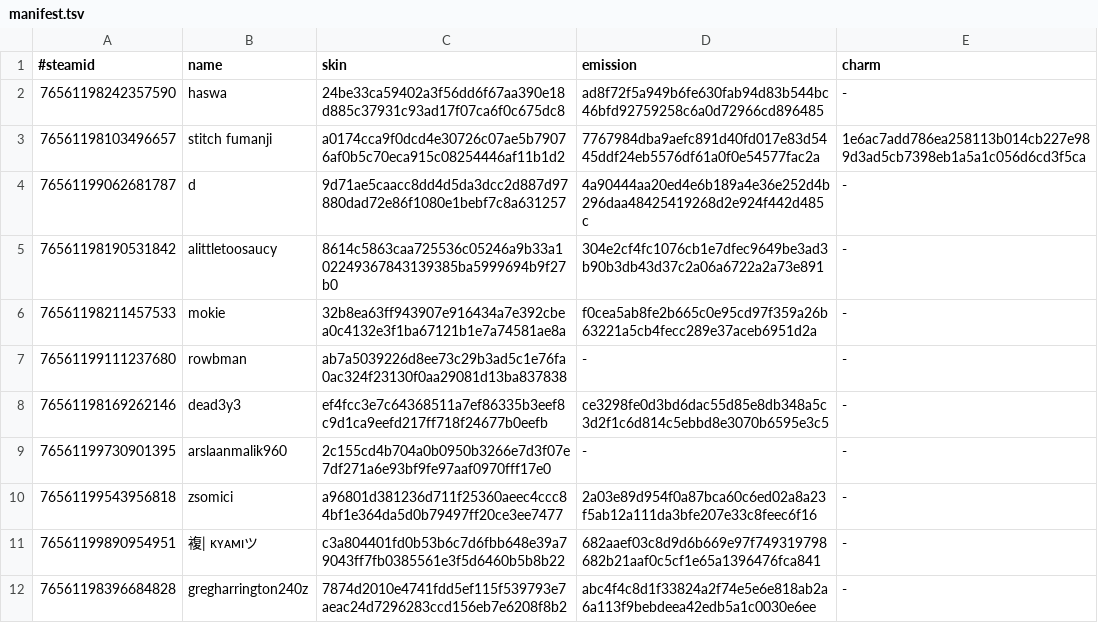
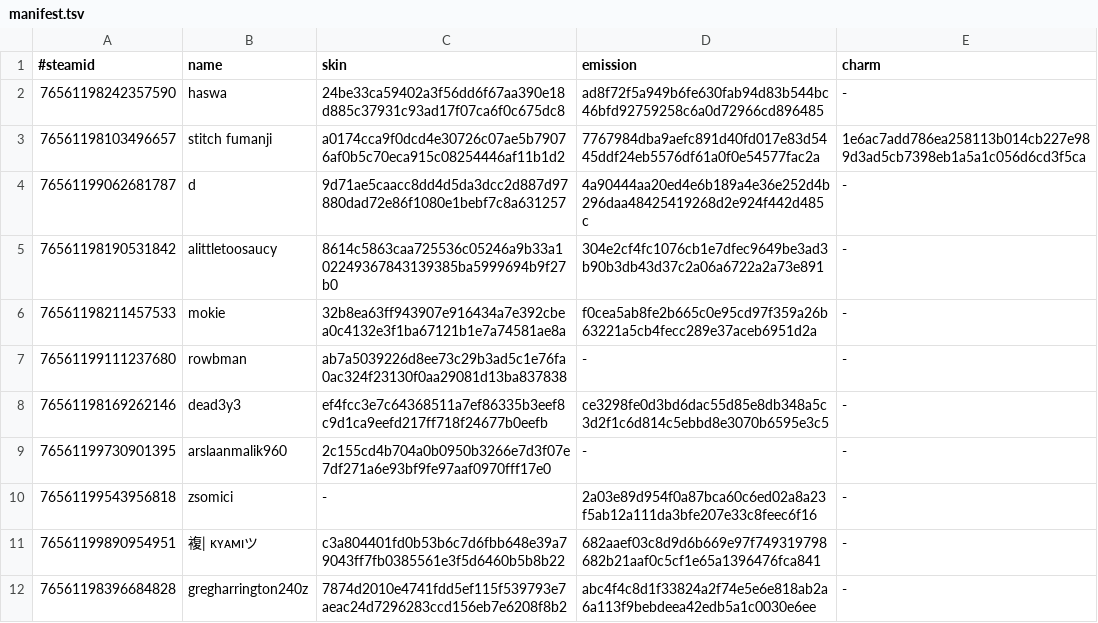
Before and after one commit to d1ll3x3/charm-skins-data, a TSV file: api/manifest.tsv, drawn as a sheet.

Commit message:
Update manifest

```diff
--- a/api/manifest.tsv
+++ b/api/manifest.tsv
@@ -9,3 +9,3 @@
 76561199730901395	arslaanmalik960	2c155cd4b704a0b0950b3266e7d3f07e7df271a6e93bf9fe97aaf0970fff17e0	-	-
-76561199543956818	zsomici	a96801d381236d711f25360aeec4ccc84bf1e364da5d0b79497ff20ce3ee7477	2a03e89d954f0a87bca60c6ed02a8a23f5ab12a111da3bfe207e33c8feec6f16	-
+76561199543956818	zsomici	-	2a03e89d954f0a87bca60c6ed02a8a23f5ab12a111da3bfe207e33c8feec6f16	-
 76561199890954951	複| ᴋʏᴀᴍɪツ	c3a804401fd0b53b6c7d6fbb648e39a79043ff7fb0385561e3f5d6460b5b8b22	682aaef03c8d9d6b669e97f749319798682b21aaf0c5cf1e65a1396476fca841	-
```
